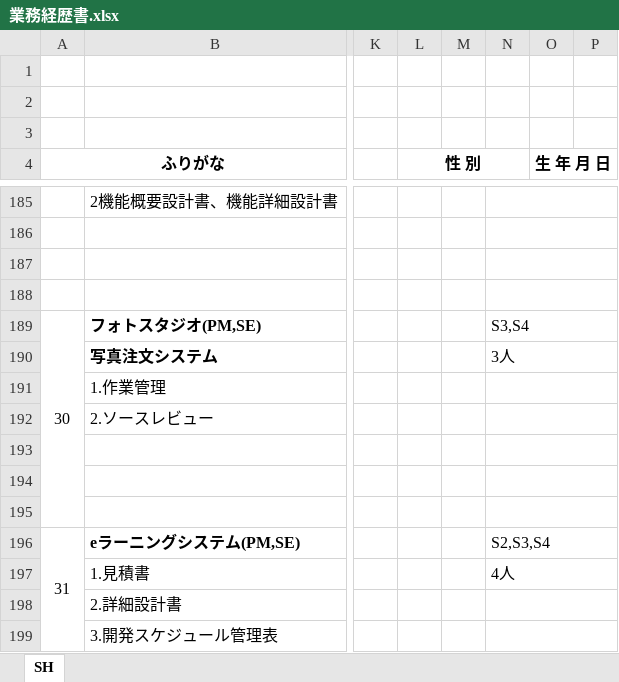
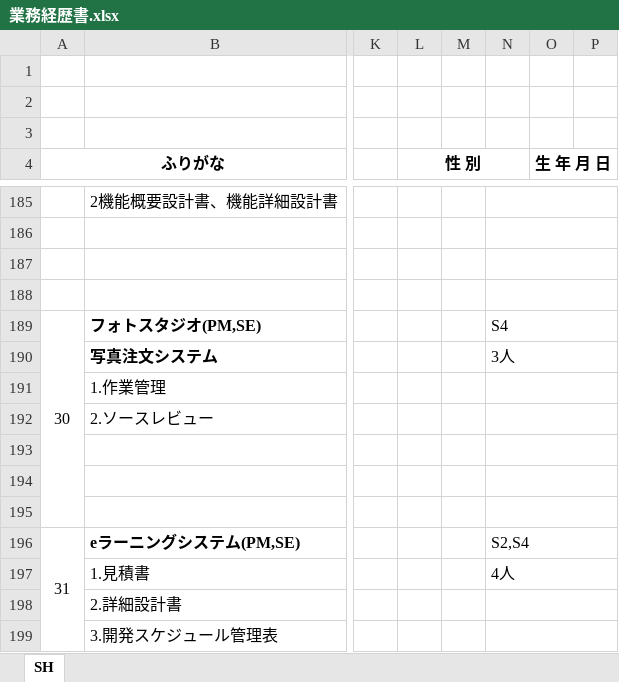
Before and after one commit to saitouq/Portfolio, an Excel workbook: 業務経歴書.xlsx, sheet SH, drawn as a sheet; only a part is shown, gaps mark what is left out; values as stored, in another font and other column widths than the file's, no borders; the diff names each change by its address in the sheet, - before the commit and + after, or states it on an @@ line.

Commit message:
Add files via upload

```diff
--- a/業務経歴書.xlsx (sheet SH)
+++ b/業務経歴書.xlsx (sheet SH)
-N189: S3,S4
+N189: S4
-N196: S2,S3,S4
+N196: S2,S4
```
